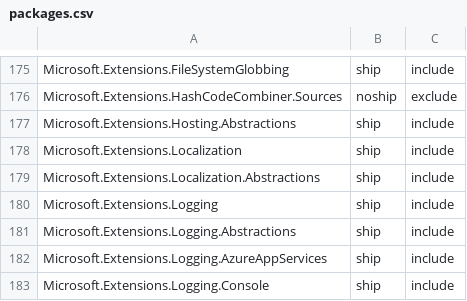
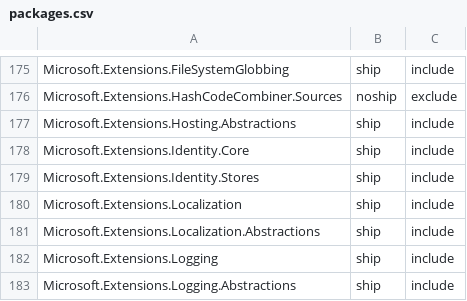
Before and after one commit to aspnet/Coherence, a CSV file: packages/packages.csv, drawn as a sheet; only a part is shown, gaps mark what is left out; the shorter side is filled out with more unchanged rows.

Commit message:
Revert "Remove not yet pushed new identity packages"
This reverts commit 53f44e2a5778ad192f66c693dd27b560b66cbafc.

```diff
--- a/packages/packages.csv
+++ b/packages/packages.csv
@@ -177,2 +177,4 @@ Microsoft.Extensions.HashCodeCombiner.Sources,noship,exclude
 Microsoft.Extensions.Hosting.Abstractions,ship,include
+Microsoft.Extensions.Identity.Core,ship,include
+Microsoft.Extensions.Identity.Stores,ship,include
 Microsoft.Extensions.Localization,ship,include
```
